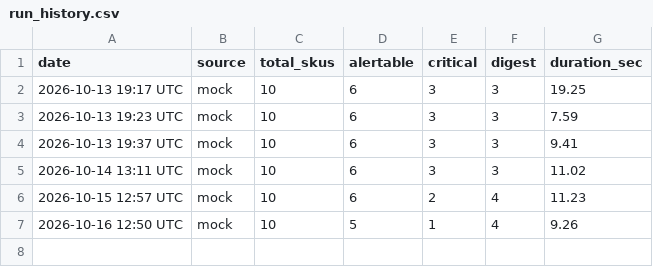
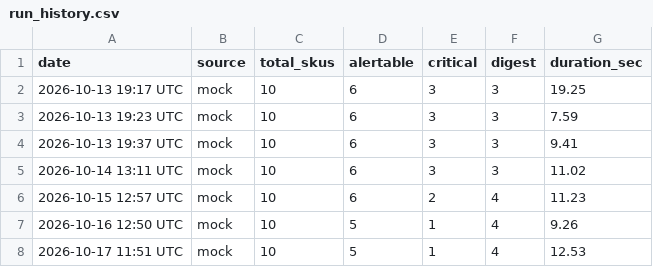
Before and after one commit to abdullahbinrehan/inventory-agent, a CSV file: docs/run_history.csv, drawn as a sheet.

```diff
--- a/docs/run_history.csv
+++ b/docs/run_history.csv
@@ -7 +7,2 @@ date,source,total_skus,alertable,critical,digest,duration_sec
 2026-10-16 12:50 UTC,mock,10,5,1,4,9.26
+2026-10-17 11:51 UTC,mock,10,5,1,4,12.53
```
